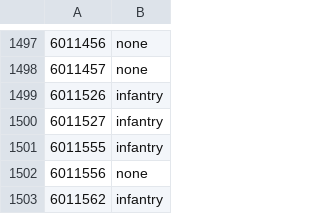
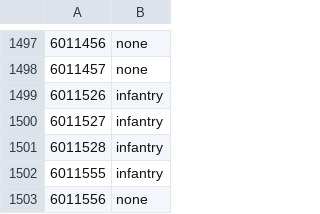
Before and after one commit to cooltrain7/Planetside-2-API-Tracker, a CSV file: Weapons/sanction-list-machine-with-none.csv, drawn as a sheet; only a part is shown, gaps mark what is left out; the shorter side is filled out with more unchanged rows; the diff names each change by its address in the sheet, - before the commit and + after, or states it on an @@ line.

```diff
--- a/Weapons/sanction-list-machine-with-none.csv
+++ b/Weapons/sanction-list-machine-with-none.csv
+row 1501: 6011528 | infantry
```
Also changed, not shown: Weapons/sanction-list-machine.csv, Weapons/sanction-list.csv, 2 other files.
